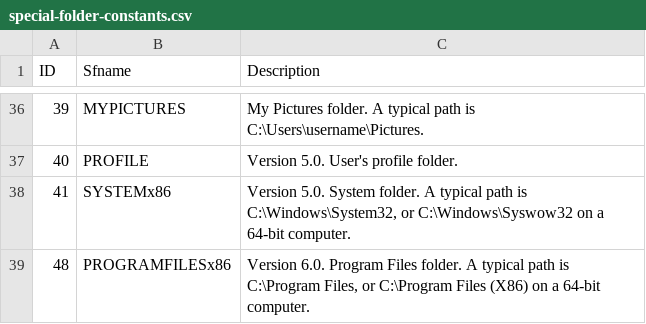
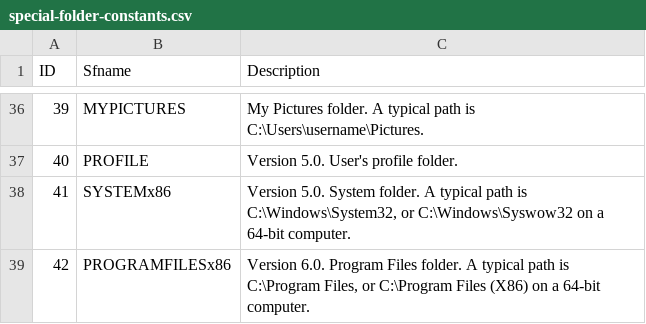
Before and after one commit to maphew/winsf, a CSV file: winsf/special-folder-constants.csv, drawn as a sheet; only a part is shown, gaps mark what is left out.

Commit message:
bugfix #1: src page is wrong, correct ID is 42
Upstream MSDN page has wrong ID for PROGRAMFILESX86. I didn't look to
see if others are correct. It turns out ctypes is really much better --
when you have the right code to work with. That's coming in next commits.
So no point in carrying on with what I've been doing (no regrets about
the learning though. It's been rewarding.)

```diff
--- a/winsf/special-folder-constants.csv
+++ b/winsf/special-folder-constants.csv
@@ -38,2 +38,2 @@ ID,Sfname,Description
 41,SYSTEMx86,"Version 5.0. System folder. A typical path is C:\Windows\System32, or C:\Windows\Syswow32 on a 64-bit computer."
-48,PROGRAMFILESx86,"Version 6.0. Program Files folder. A typical path is C:\Program Files, or C:\Program Files (X86) on a 64-bit computer."
+42,PROGRAMFILESx86,"Version 6.0. Program Files folder. A typical path is C:\Program Files, or C:\Program Files (X86) on a 64-bit computer."
```
